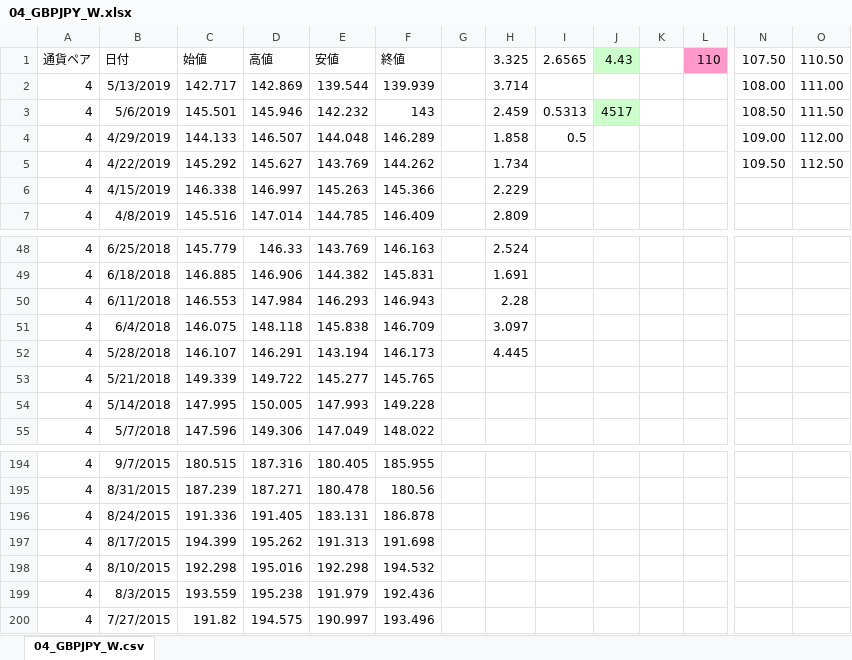
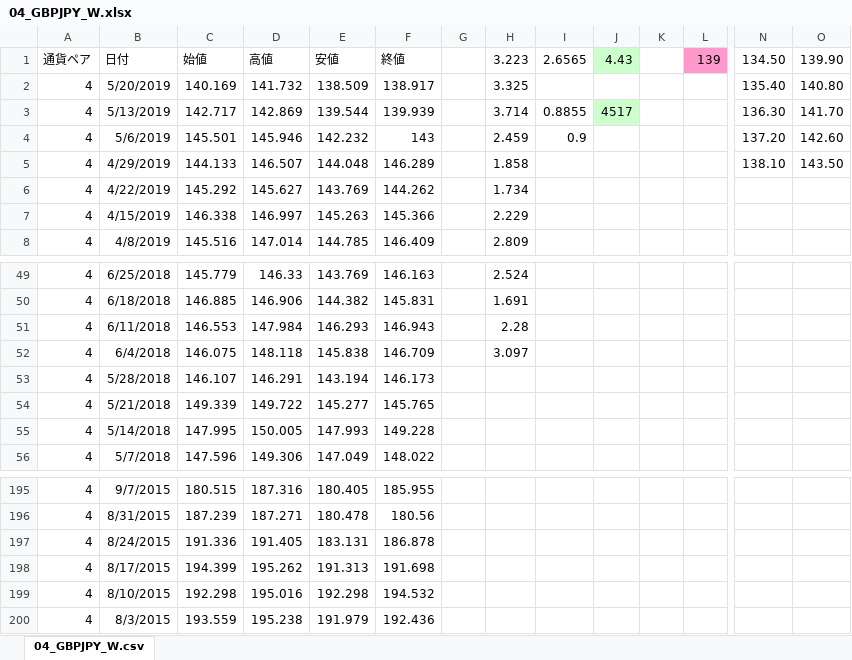
Before and after one commit to atsushi20150730/volatility, an Excel workbook: volatility/src/xls/04_GBPJPY_W.xlsx, sheet 04_GBPJPY_W.csv, drawn as a sheet; only a part is shown, gaps mark what is left out; values as stored, in another font and other column widths than the file's, no borders; removed rows and columns are numbered as before the commit, all else as after; rows hold the shown columns only; the diff names each change by its address in the sheet, - before the commit and + after, or states it on an @@ line.

```diff
--- a/volatility/src/xls/04_GBPJPY_W.xlsx (sheet 04_GBPJPY_W.csv)
+++ b/volatility/src/xls/04_GBPJPY_W.xlsx (sheet 04_GBPJPY_W.csv)
-H1: 3.325
+H1: 3.223
-L1: 110
+L1: 139
-N1: 107.50
+N1: 134.50
-O1: 110.50
+O1: 139.90
+row 2: 4 | 5/20/2019 | 140.169 | 141.732 | 138.509 | 138.917 |  | 3.325 |  |  |  |  | 135.40 | 140.80
-I3: (empty)
+I3: 0.8855
-J3: (empty)
+J3: 4517
-J3 fill: none
+J3 fill: #CCFFCC
-N3: 108.00
+N3: 136.30
-O3: 111.00
+O3: 141.70
-I4: 0.5313
+I4: 0.9
-J4: 4517
+J4: (empty)
-J4 fill: #CCFFCC
+J4 fill: none
-N4: 108.50
+N4: 137.20
-O4: 111.50
+O4: 142.60
-I5: 0.5
+I5: (empty)
-N5: 109.00
+N5: 138.10
-O5: 112.00
+O5: 143.50
-N6: 109.50
+N6: (empty)
-O6: 112.50
+O6: (empty)
-H53: 4.445
+H53: (empty)
-row 200: 4 | 7/27/2015 | 191.82 | 194.575 | 190.997 | 193.496
```
Also changed, not shown: formulas that keep their value, volatility/src/xls/01_USDJPY_W.xlsx, volatility/src/xls/02_EURJPY_W.xlsx, 11 other files.
